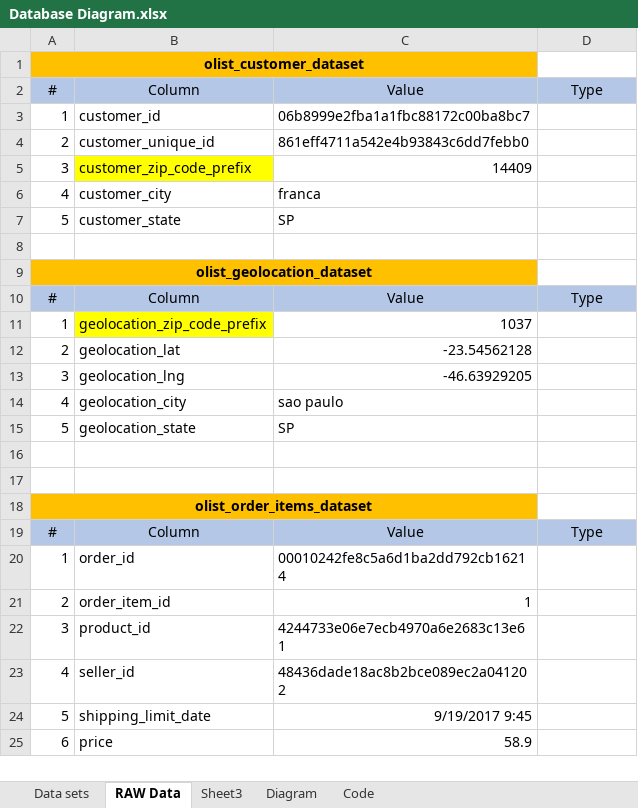
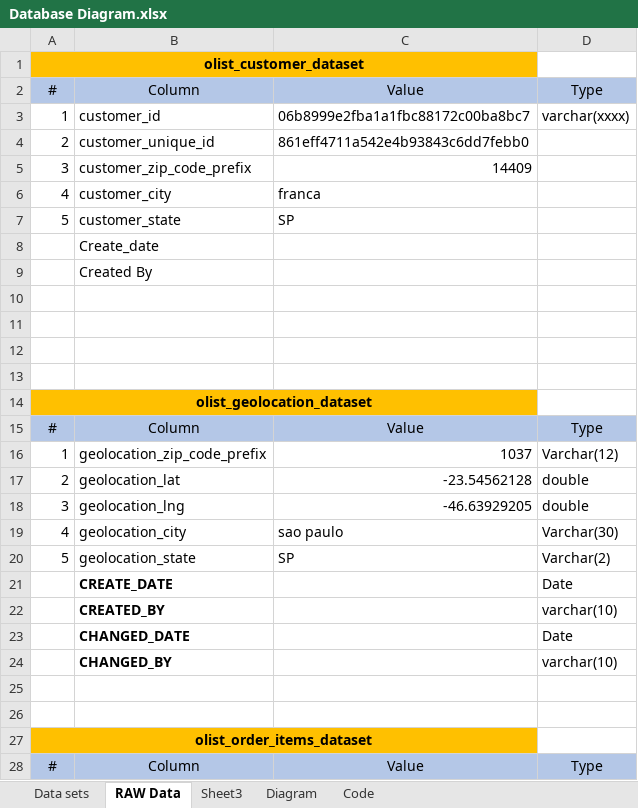
Before and after one commit to nt1983/Team-A-Kaggle_Brazilian_E_commerce, an Excel workbook: Resources/Database Diagram.xlsx, sheet RAW Data, drawn as a sheet; only a part is shown; the shorter side is filled out with more unchanged rows; values as stored, in another font and other column widths than the file's, no borders; addresses are those after the commit; the diff names each change by its address in the sheet, - before the commit and + after, or states it on an @@ line.

```diff
--- a/Resources/Database Diagram.xlsx (sheet RAW Data)
+++ b/Resources/Database Diagram.xlsx (sheet RAW Data)
-D3: (empty)
+D3: varchar(xxxx)
-B5 fill: #FFFF00
+B5 fill: none
+row 8:  | Create_date
+row 9:  | Created By
+row 10: (empty)
+row 11: (empty)
+row 12: (empty)
-B16 fill: #FFFF00
+B16 fill: none
-D16: (empty)
+D16: Varchar(12)
-D17:D18: (empty)
+D17:D18: double
-D19: (empty)
+D19: Varchar(30)
-D20: (empty)
+D20: Varchar(2)
+row 21:  | CREATE_DATE |  | Date
+row 22:  | CREATED_BY |  | varchar(10)
+row 23:  | CHANGED_DATE |  | Date
+row 24:  | CHANGED_BY |  | varchar(10)
```
Also changed, not shown: sheet Code, sheet Sheet3, charts or pictures.
